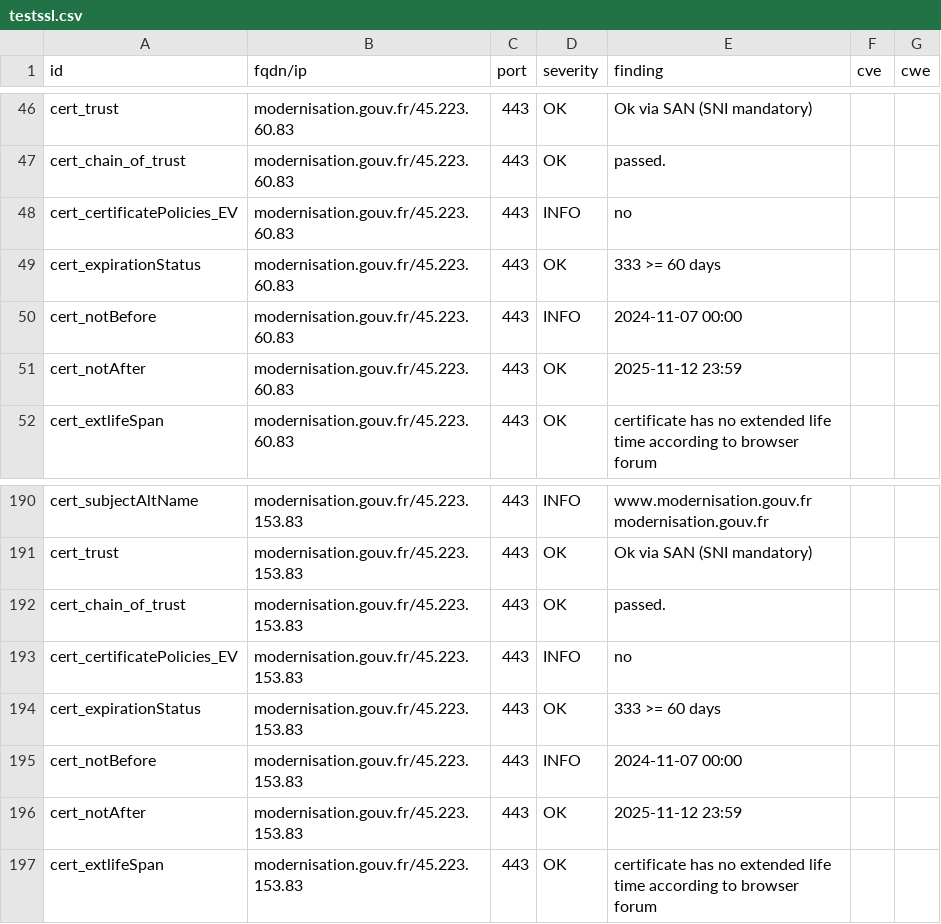
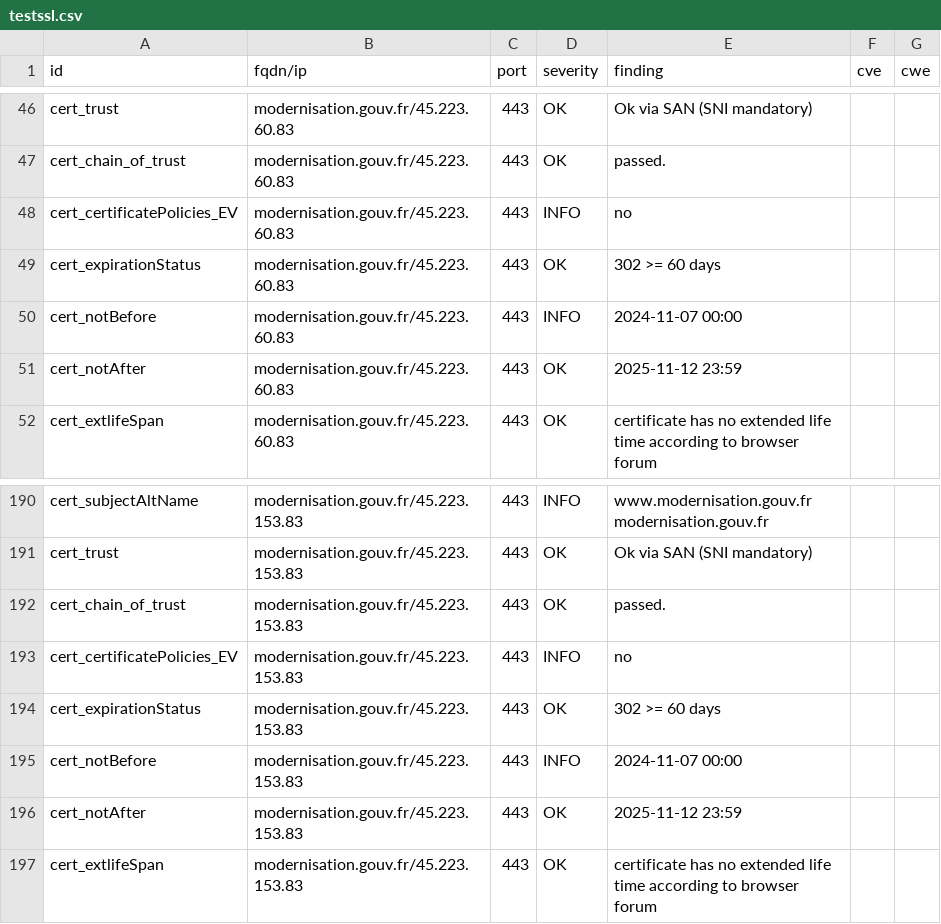
Before and after one commit to GKO-org/dashlordPrd7, a CSV file: results/aHR0cHM6Ly9tb2Rlcm5pc2F0aW9uLmdvdXYuZnI=/testssl.csv, drawn as a sheet; only a part is shown, gaps mark what is left out.

```diff
--- a/results/aHR0cHM6Ly9tb2Rlcm5pc2F0aW9uLmdvdXYuZnI=/testssl.csv
+++ b/results/aHR0cHM6Ly9tb2Rlcm5pc2F0aW9uLmdvdXYuZnI=/testssl.csv
@@ -48,3 +48,3 @@
 "cert_certificatePolicies_EV","modernisation.gouv.fr/45.223.60.83","443","INFO","no","",""
-"cert_expirationStatus","modernisation.gouv.fr/45.223.60.83","443","OK","333 >= 60 days","",""
+"cert_expirationStatus","modernisation.gouv.fr/45.223.60.83","443","OK","302 >= 60 days","",""
 "cert_notBefore","modernisation.gouv.fr/45.223.60.83","443","INFO","2024-11-07 00:00","",""
@@ -193,3 +193,3 @@
 "cert_certificatePolicies_EV","modernisation.gouv.fr/45.223.153.83","443","INFO","no","",""
-"cert_expirationStatus","modernisation.gouv.fr/45.223.153.83","443","OK","333 >= 60 days","",""
+"cert_expirationStatus","modernisation.gouv.fr/45.223.153.83","443","OK","302 >= 60 days","",""
 "cert_notBefore","modernisation.gouv.fr/45.223.153.83","443","INFO","2024-11-07 00:00","",""
```
Also changed, not shown: 7 other files.
